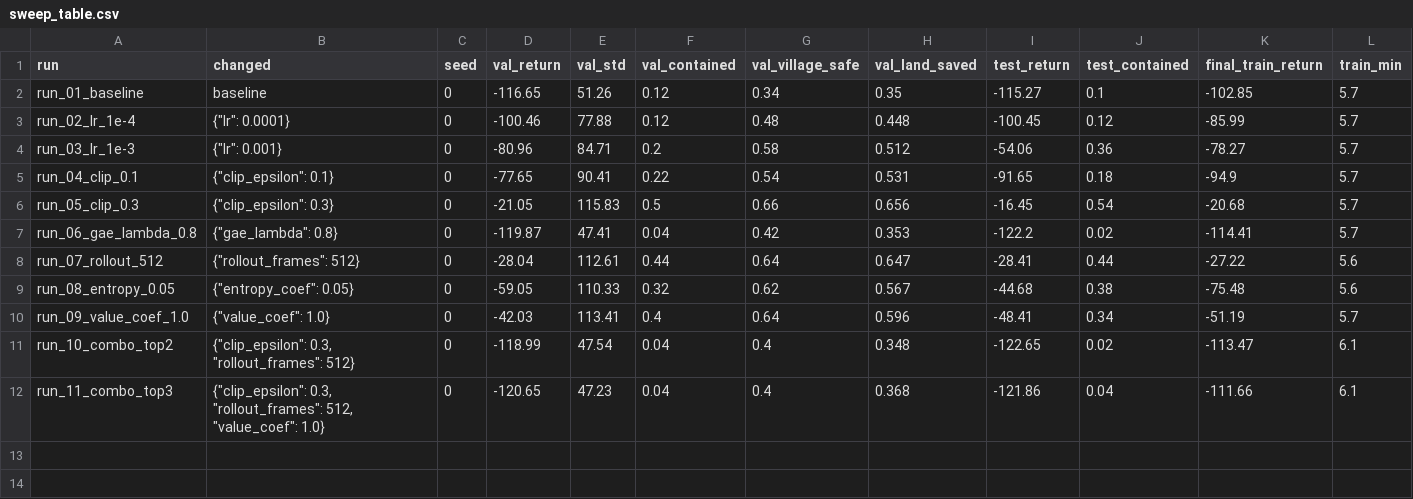
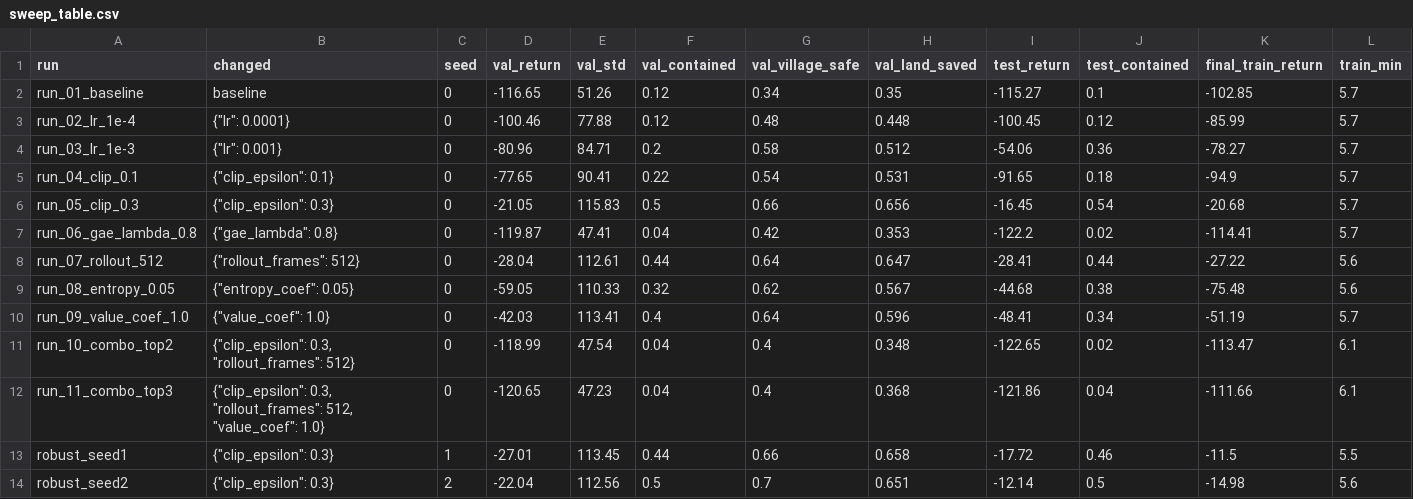
Before and after one commit to hd77alu/hamed_rl_summative, a CSV file: logs/ppo/sweep_table.csv, drawn as a sheet; the diff names each change by its address in the sheet, - before the commit and + after, or states it on an @@ line.

```diff
--- a/logs/ppo/sweep_table.csv
+++ b/logs/ppo/sweep_table.csv
+row 13: robust_seed1 | {"clip_epsilon": 0.3} | 1 | -27.01 | 113.45 | 0.44 | 0.66 | 0.658 | -17.72 | 0.46 | -11.5 | 5.5
+row 14: robust_seed2 | {"clip_epsilon": 0.3} | 2 | -22.04 | 112.56 | 0.5 | 0.7 | 0.651 | -12.14 | 0.5 | -14.98 | 5.6
```
Also changed, not shown: logs/a2c/sweep_table.csv, logs/dqn/sweep_table.csv, 43 other files.
